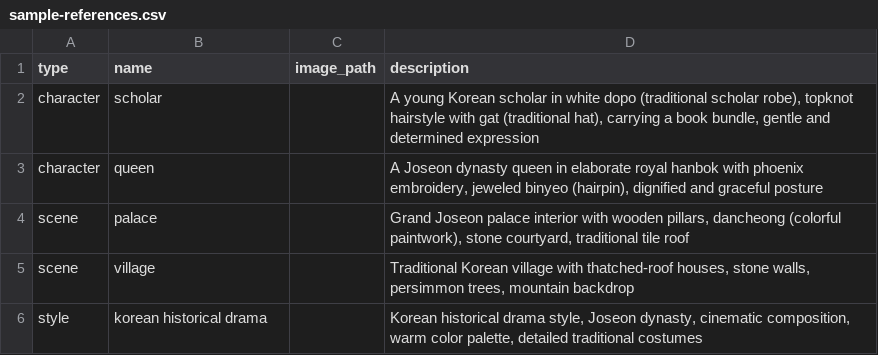
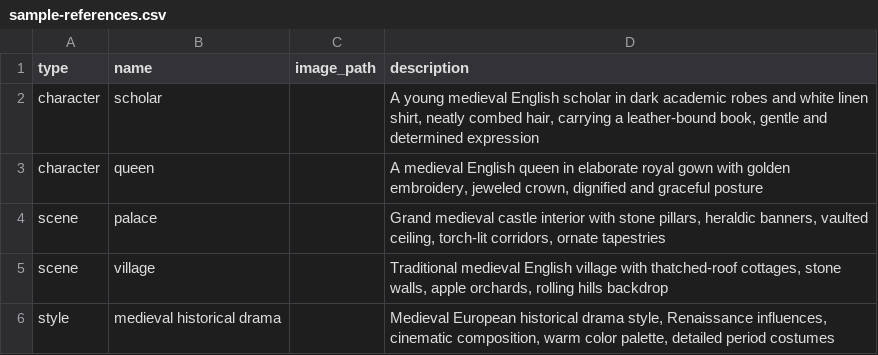
Before and after one commit to touchizen/touchizen.github.io, a CSV file: guide/en/autoflowcut/samples/sample-references.csv, drawn as a sheet.

```diff
--- a/guide/en/autoflowcut/samples/sample-references.csv
+++ b/guide/en/autoflowcut/samples/sample-references.csv
@@ -1,6 +1,6 @@
 type,name,image_path,description
-character,scholar,,"A young Korean scholar in white dopo (traditional scholar robe), topknot hairstyle with gat (traditional hat), carrying a book bundle, gentle and determined expression"
-character,queen,,"A Joseon dynasty queen in elaborate royal hanbok with phoenix embroidery, jeweled binyeo (hairpin), dignified and graceful posture"
-scene,palace,,"Grand Joseon palace interior with wooden pillars, dancheong (colorful paintwork), stone courtyard, traditional tile roof"
-scene,village,,"Traditional Korean village with thatched-roof houses, stone walls, persimmon trees, mountain backdrop"
-style,korean historical drama,,"Korean historical drama style, Joseon dynasty, cinematic composition, warm color palette, detailed traditional costumes"
+character,scholar,,"A young medieval English scholar in dark academic robes and white linen shirt, neatly combed hair, carrying a leather-bound book, gentle and determined expression"
+character,queen,,"A medieval English queen in elaborate royal gown with golden embroidery, jeweled crown, dignified and graceful posture"
+scene,palace,,"Grand medieval castle interior with stone pillars, heraldic banners, vaulted ceiling, torch-lit corridors, ornate tapestries"
+scene,village,,"Traditional medieval English village with thatched-roof cottages, stone walls, apple orchards, rolling hills backdrop"
+style,medieval historical drama,,"Medieval European historical drama style, Renaissance influences, cinematic composition, warm color palette, detailed period costumes"
```
Also changed, not shown: guide/de/autoflowcut/samples/sample-references.csv, guide/de/autoflowcut/samples/sample-scenes.csv, 12 other files.
